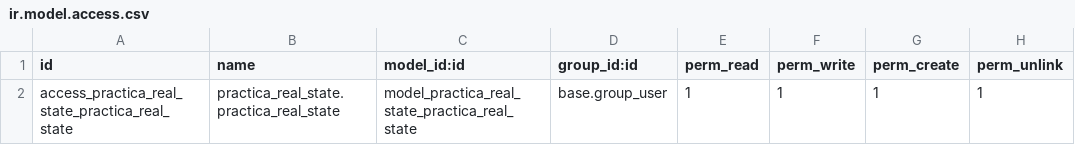
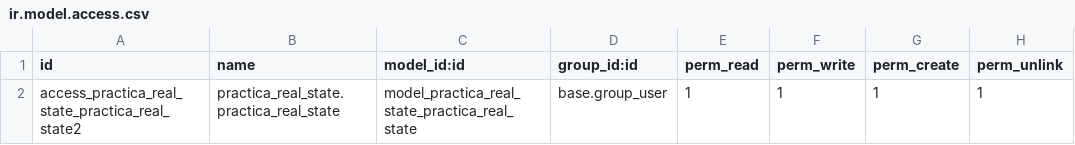
Before and after one commit to rafaelodoo/dicc, a CSV file: practica_real_state/security/ir.model.access.csv, drawn as a sheet.

Commit message:
sd

```diff
--- a/practica_real_state/security/ir.model.access.csv
+++ b/practica_real_state/security/ir.model.access.csv
@@ -1,2 +1,2 @@
 id,name,model_id:id,group_id:id,perm_read,perm_write,perm_create,perm_unlink
-access_practica_real_state_practica_real_state,practica_real_state.practica_real_state,model_practica_real_state_practica_real_state,base.group_user,1,1,1,1
+access_practica_real_state_practica_real_state2,practica_real_state.practica_real_state,model_practica_real_state_practica_real_state,base.group_user,1,1,1,1
```
